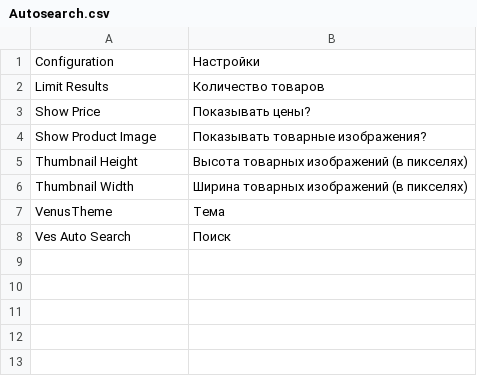
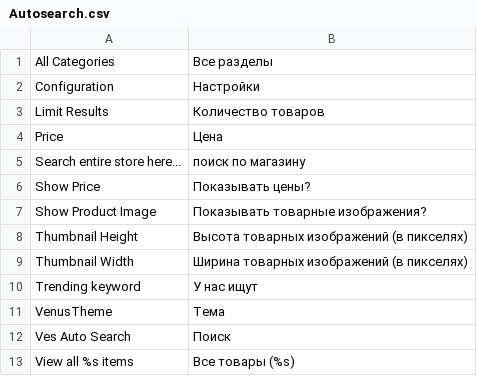
Before and after one commit to magento-russia/2, a CSV file: app/locale/ru_DF/Ves/Autosearch.csv, drawn as a sheet; the diff names each change by its address in the sheet, - before the commit and + after, or states it on an @@ line.

```diff
--- a/app/locale/ru_DF/Ves/Autosearch.csv
+++ b/app/locale/ru_DF/Ves/Autosearch.csv
+row 1: All Categories | Все разделы
+row 4: Price | Цена
+row 5: Search entire store here... | поиск по магазину
+row 10: Trending keyword | У нас ищут
+row 13: View all %s items | Все товары (%s)
```
Also changed, not shown: app/locale/ru_DF/Ves/Verticalmenu.csv, 6 other files.
